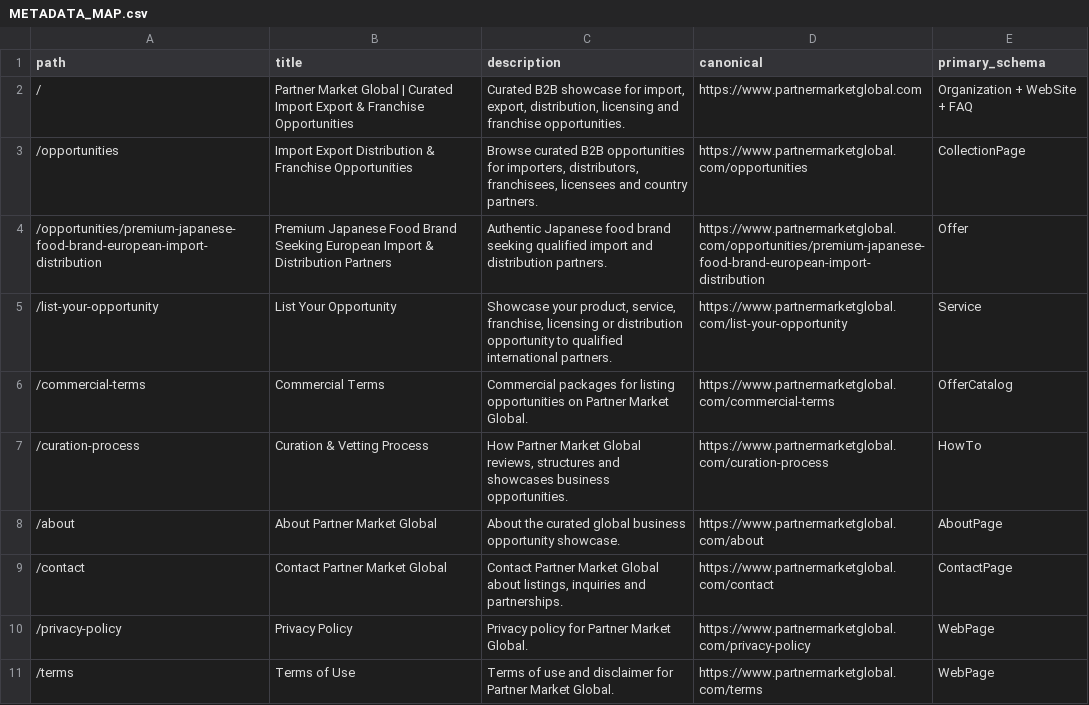
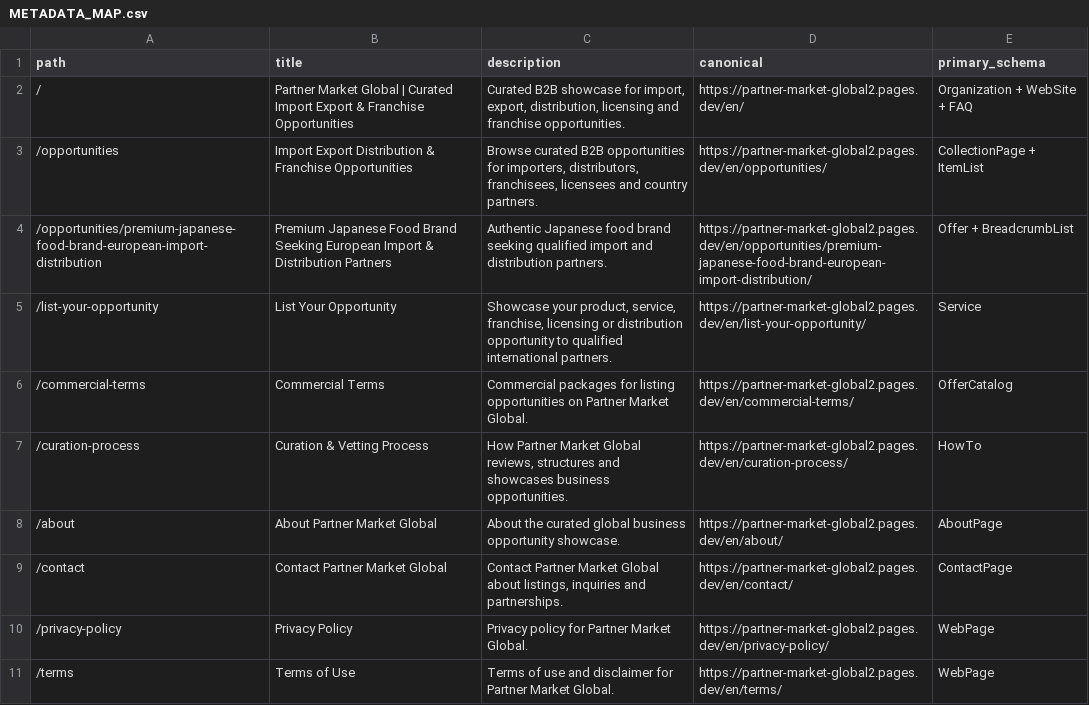
Before and after one commit to alexdevriesxing/partner-market-global, a CSV file: docs/METADATA_MAP.csv, drawn as a sheet.

Commit message:
Polish SEO metadata and legal pages

```diff
--- a/docs/METADATA_MAP.csv
+++ b/docs/METADATA_MAP.csv
@@ -1,11 +1,11 @@
 path,title,description,canonical,primary_schema
-/,Partner Market Global | Curated Import Export & Franchise Opportunities,"Curated B2B showcase for import, export, distribution, licensing and franchise opportunities.",https://www.partnermarketglobal.com,Organization + WebSite + FAQ
-/opportunities,Import Export Distribution & Franchise Opportunities,"Browse curated B2B opportunities for importers, distributors, franchisees, licensees and country partners.",https://www.partnermarketglobal.com/opportunities,CollectionPage
-/opportunities/premium-japanese-food-brand-european-import-distribution,Premium Japanese Food Brand Seeking European Import & Distribution Partners,"Authentic Japanese food brand seeking qualified import and distribution partners.",https://www.partnermarketglobal.com/opportunities/premium-japanese-food-brand-european-import-distribution,Offer
-/list-your-opportunity,List Your Opportunity,"Showcase your product, service, franchise, licensing or distribution opportunity to qualified international partners.",https://www.partnermarketglobal.com/list-your-opportunity,Service
-/commercial-terms,Commercial Terms,"Commercial packages for listing opportunities on Partner Market Global.",https://www.partnermarketglobal.com/commercial-terms,OfferCatalog
-/curation-process,Curation & Vetting Process,"How Partner Market Global reviews, structures and showcases business opportunities.",https://www.partnermarketglobal.com/curation-process,HowTo
-/about,About Partner Market Global,"About the curated global business opportunity showcase.",https://www.partnermarketglobal.com/about,AboutPage
-/contact,Contact Partner Market Global,"Contact Partner Market Global about listings, inquiries and partnerships.",https://www.partnermarketglobal.com/contact,ContactPage
-/privacy-policy,Privacy Policy,"Privacy policy for Partner Market Global.",https://www.partnermarketglobal.com/privacy-policy,WebPage
-/terms,Terms of Use,"Terms of use and disclaimer for Partner Market Global.",https://www.partnermarketglobal.com/terms,WebPage
+/,Partner Market Global | Curated Import Export & Franchise Opportunities,"Curated B2B showcase for import, export, distribution, licensing and franchise opportunities.",https://partner-market-global2.pages.dev/en/,Organization + WebSite + FAQ
+/opportunities,Import Export Distribution & Franchise Opportunities,"Browse curated B2B opportunities for importers, distributors, franchisees, licensees and country partners.",https://partner-market-global2.pages.dev/en/opportunities/,CollectionPage + ItemList
+/opportunities/premium-japanese-food-brand-european-import-distribution,Premium Japanese Food Brand Seeking European Import & Distribution Partners,"Authentic Japanese food brand seeking qualified import and distribution partners.",https://partner-market-global2.pages.dev/en/opportunities/premium-japanese-food-brand-european-import-distribution/,Offer + BreadcrumbList
+/list-your-opportunity,List Your Opportunity,"Showcase your product, service, franchise, licensing or distribution opportunity to qualified international partners.",https://partner-market-global2.pages.dev/en/list-your-opportunity/,Service
+/commercial-terms,Commercial Terms,"Commercial packages for listing opportunities on Partner Market Global.",https://partner-market-global2.pages.dev/en/commercial-terms/,OfferCatalog
+/curation-process,Curation & Vetting Process,"How Partner Market Global reviews, structures and showcases business opportunities.",https://partner-market-global2.pages.dev/en/curation-process/,HowTo
+/about,About Partner Market Global,"About the curated global business opportunity showcase.",https://partner-market-global2.pages.dev/en/about/,AboutPage
+/contact,Contact Partner Market Global,"Contact Partner Market Global about listings, inquiries and partnerships.",https://partner-market-global2.pages.dev/en/contact/,ContactPage
+/privacy-policy,Privacy Policy,"Privacy policy for Partner Market Global.",https://partner-market-global2.pages.dev/en/privacy-policy/,WebPage
+/terms,Terms of Use,"Terms of use and disclaimer for Partner Market Global.",https://partner-market-global2.pages.dev/en/terms/,WebPage
```
Also changed, not shown: 24 other files.
